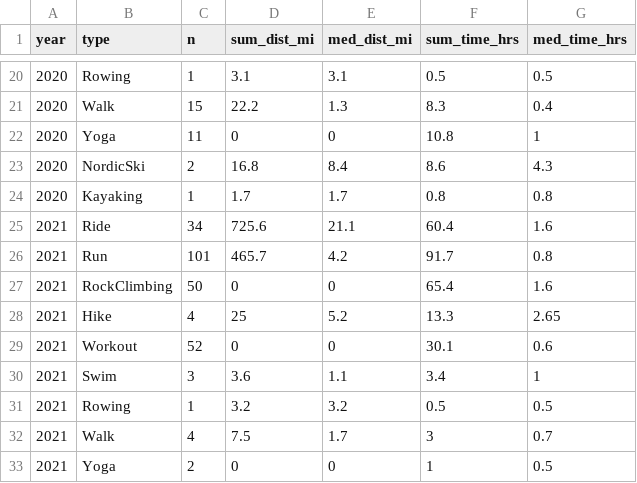
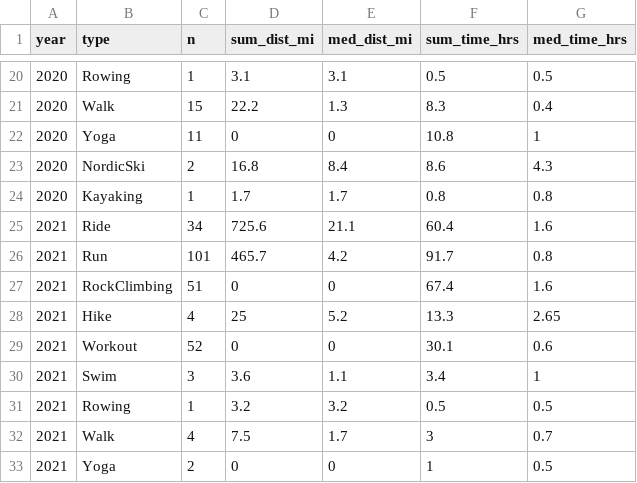
Before and after one commit to kelly-sovacool/strava, a CSV file: data/processed/summary.csv, drawn as a sheet; only a part is shown, gaps mark what is left out.

```diff
--- a/data/processed/summary.csv
+++ b/data/processed/summary.csv
@@ -26,3 +26,3 @@ year,type,n,sum_dist_mi,med_dist_mi,sum_time_hrs,med_time_hrs
 2021,Run,101,465.7,4.2,91.7,0.8
-2021,RockClimbing,50,0,0,65.4,1.6
+2021,RockClimbing,51,0,0,67.4,1.6
 2021,Hike,4,25,5.2,13.3,2.65
```
Also changed, not shown: 19 other files.
